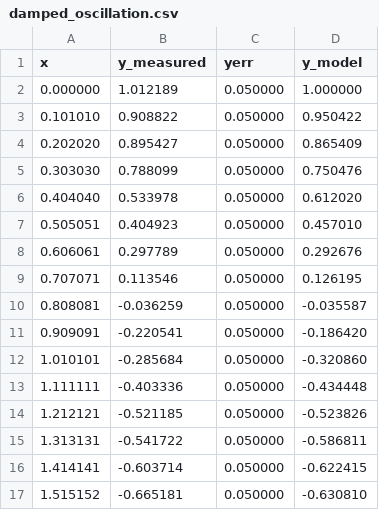
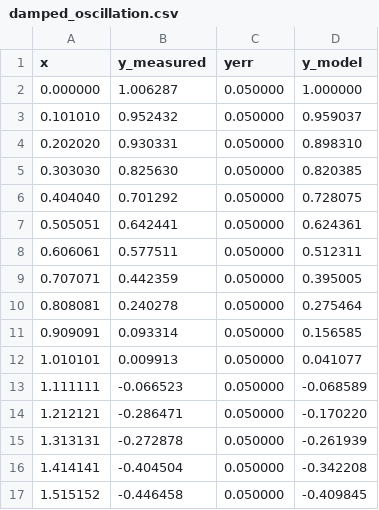
Before and after one commit to BenHuddart/gleplot, a CSV file: examples/gui/damped_oscillation.csv, drawn as a sheet; only a part is shown; the diff covers the shown part only.

```diff
--- a/examples/gui/damped_oscillation.csv
+++ b/examples/gui/damped_oscillation.csv
@@ -1,17 +1,17 @@
 x,y_measured,yerr,y_model
-0.000000,1.012189,0.050000,1.000000
-0.101010,0.908822,0.050000,0.950422
-0.202020,0.895427,0.050000,0.865409
-0.303030,0.788099,0.050000,0.750476
-0.404040,0.533978,0.050000,0.612020
-0.505051,0.404923,0.050000,0.457010
-0.606061,0.297789,0.050000,0.292676
-0.707071,0.113546,0.050000,0.126195
-0.808081,-0.036259,0.050000,-0.035587
-0.909091,-0.220541,0.050000,-0.186420
-1.010101,-0.285684,0.050000,-0.320860
-1.111111,-0.403336,0.050000,-0.434448
-1.212121,-0.521185,0.050000,-0.523826
-1.313131,-0.541722,0.050000,-0.586811
-1.414141,-0.603714,0.050000,-0.622415
-1.515152,-0.665181,0.050000,-0.630810
+0.000000,1.006287,0.050000,1.000000
+0.101010,0.952432,0.050000,0.959037
+0.202020,0.930331,0.050000,0.898310
+0.303030,0.825630,0.050000,0.820385
+0.404040,0.701292,0.050000,0.728075
+0.505051,0.642441,0.050000,0.624361
+0.606061,0.577511,0.050000,0.512311
+0.707071,0.442359,0.050000,0.395005
+0.808081,0.240278,0.050000,0.275464
+0.909091,0.093314,0.050000,0.156585
+1.010101,0.009913,0.050000,0.041077
+1.111111,-0.066523,0.050000,-0.068589
+1.212121,-0.286471,0.050000,-0.170220
+1.313131,-0.272878,0.050000,-0.261939
+1.414141,-0.404504,0.050000,-0.342208
+1.515152,-0.446458,0.050000,-0.409845
```
Also changed, not shown: 168 edited cells elsewhere in this file, 10 other files.
